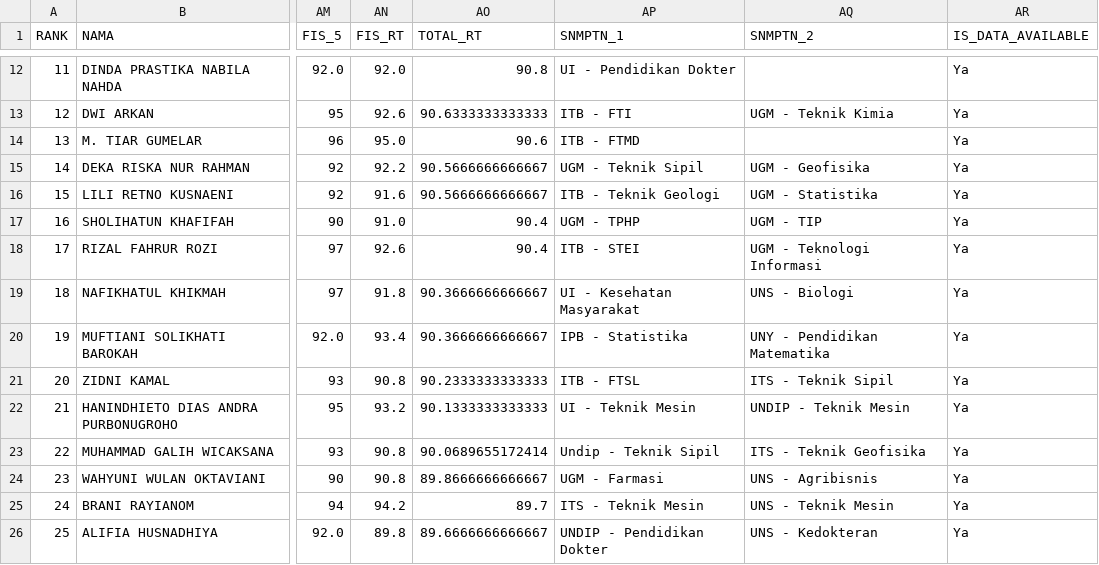
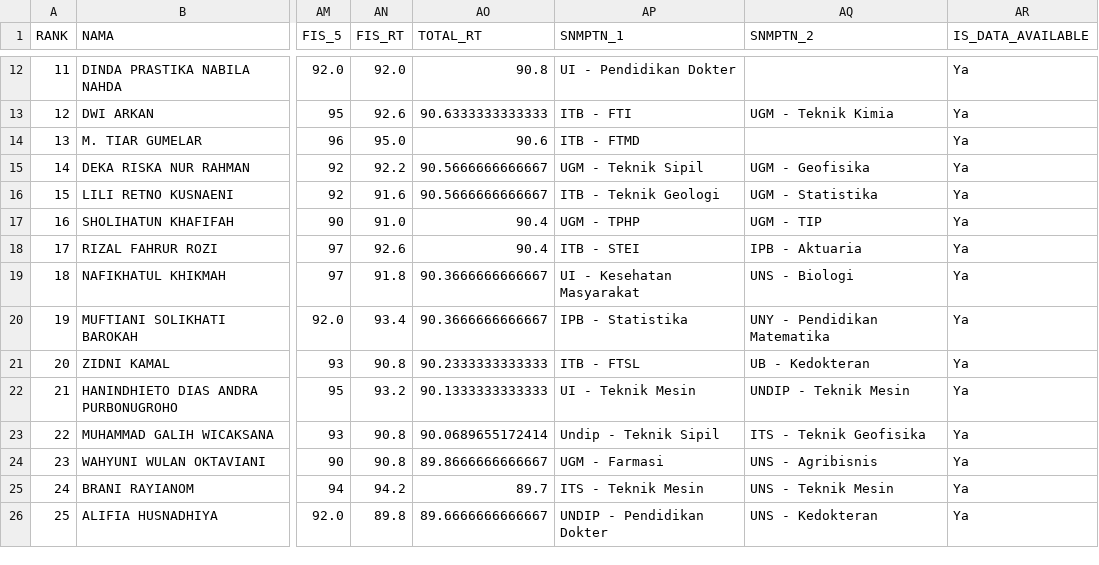
Before and after one commit to nasruliwn/jembawansnmptn, a CSV file: data/jathayu-mia-rank.csv, drawn as a sheet; only a part is shown, gaps mark what is left out; the diff names each change by its address in the sheet, - before the commit and + after, or states it on an @@ line.

Commit message:
[travis] Update data

```diff
--- a/data/jathayu-mia-rank.csv
+++ b/data/jathayu-mia-rank.csv
-AQ18 (SNMPTN_2): UGM - Teknologi Informasi
+AQ18 (SNMPTN_2): IPB - Aktuaria
-AQ21 (SNMPTN_2): ITS - Teknik Sipil
+AQ21 (SNMPTN_2): UB - Kedokteran
```
Also changed, not shown: 3 other files.
